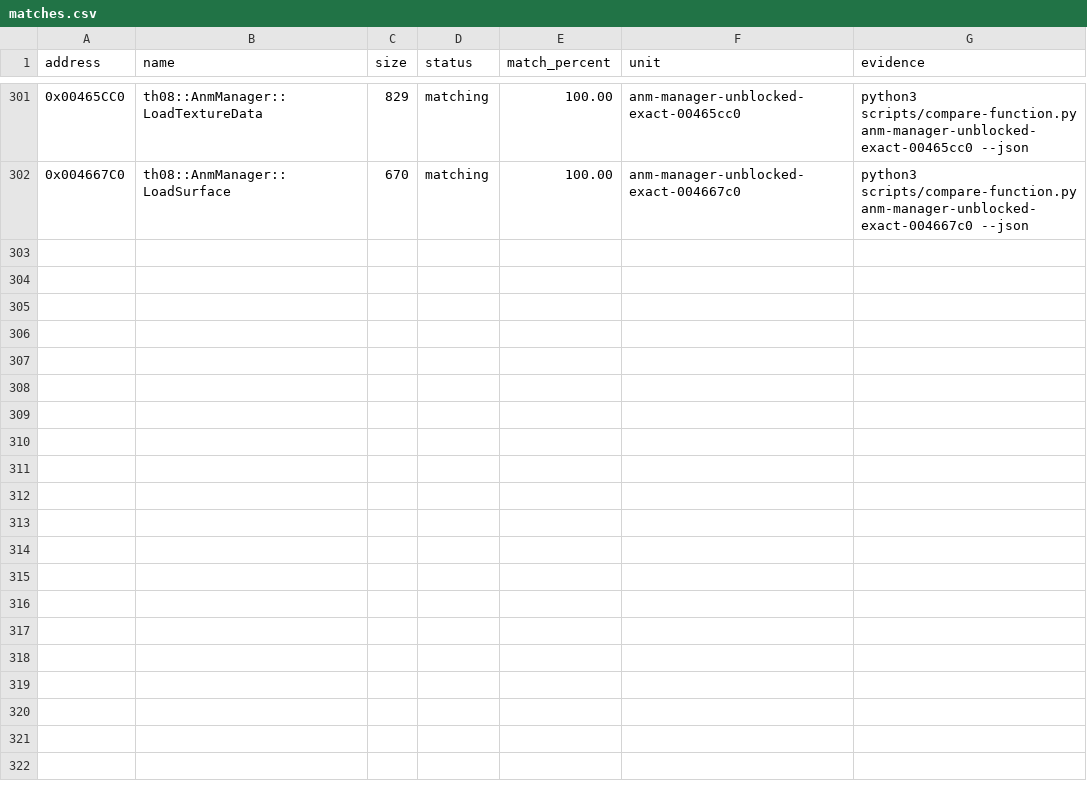
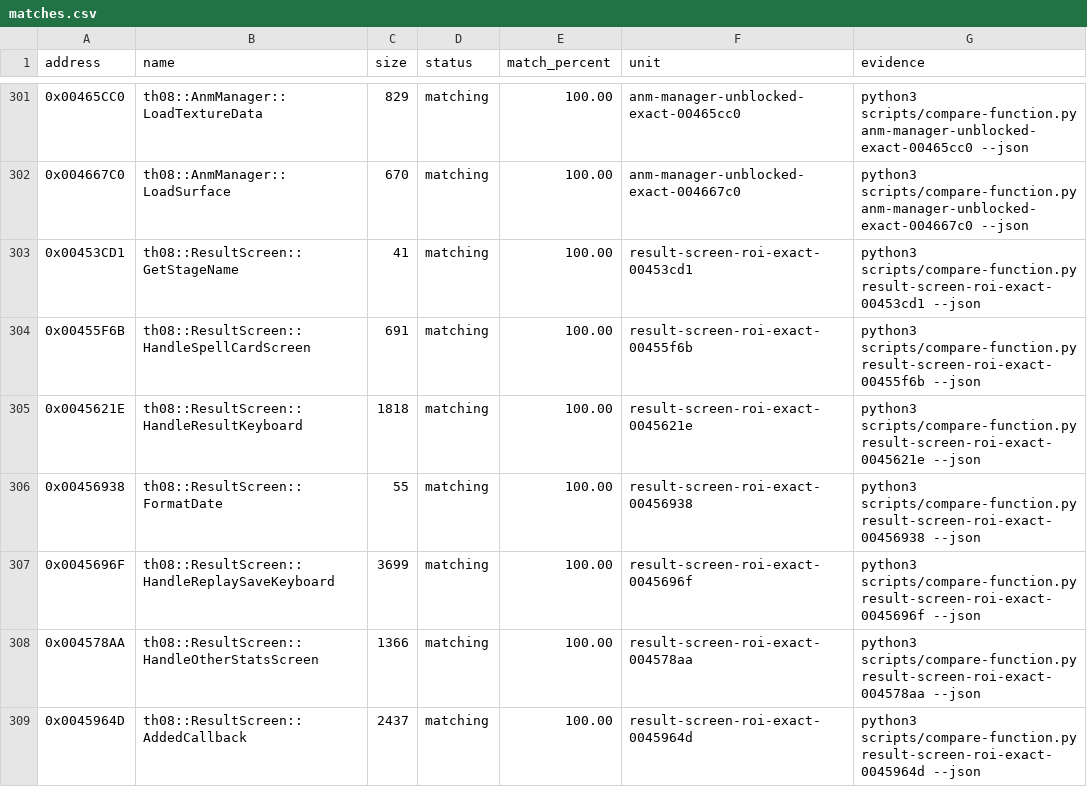
Before and after one commit to koishikois259/th08-multi, a CSV file: config/matches.csv, drawn as a sheet; only a part is shown, gaps mark what is left out; the diff names each change by its address in the sheet, - before the commit and + after, or states it on an @@ line.

Commit message:
Cross twenty percent exact authored bytes

```diff
--- a/config/matches.csv
+++ b/config/matches.csv
+row 303: 0x00453CD1 | th08::ResultScreen::GetStageName | 41 | matching | 100.00 | result-screen-roi-exact-00453cd1 | python3 scripts/compare-function.py result-screen-roi-exact-00453cd1 --json
+row 304: 0x00455F6B | th08::ResultScreen::HandleSpellCardScreen | 691 | matching | 100.00 | result-screen-roi-exact-00455f6b | python3 scripts/compare-function.py result-screen-roi-exact-00455f6b --json
+row 305: 0x0045621E | th08::ResultScreen::HandleResultKeyboard | 1818 | matching | 100.00 | result-screen-roi-exact-0045621e | python3 scripts/compare-function.py result-screen-roi-exact-0045621e --json
+row 306: 0x00456938 | th08::ResultScreen::FormatDate | 55 | matching | 100.00 | result-screen-roi-exact-00456938 | python3 scripts/compare-function.py result-screen-roi-exact-00456938 --json
+row 307: 0x0045696F | th08::ResultScreen::HandleReplaySaveKeyboard | 3699 | matching | 100.00 | result-screen-roi-exact-0045696f | python3 scripts/compare-function.py result-screen-roi-exact-0045696f --json
+row 308: 0x004578AA | th08::ResultScreen::HandleOtherStatsScreen | 1366 | matching | 100.00 | result-screen-roi-exact-004578aa | python3 scripts/compare-function.py result-screen-roi-exact-004578aa --json
+row 309: 0x0045964D | th08::ResultScreen::AddedCallback | 2437 | matching | 100.00 | result-screen-roi-exact-0045964d | python3 scripts/compare-function.py result-screen-roi-exact-0045964d --json
```
Also changed, not shown: config/implemented.csv, 3 other files.
